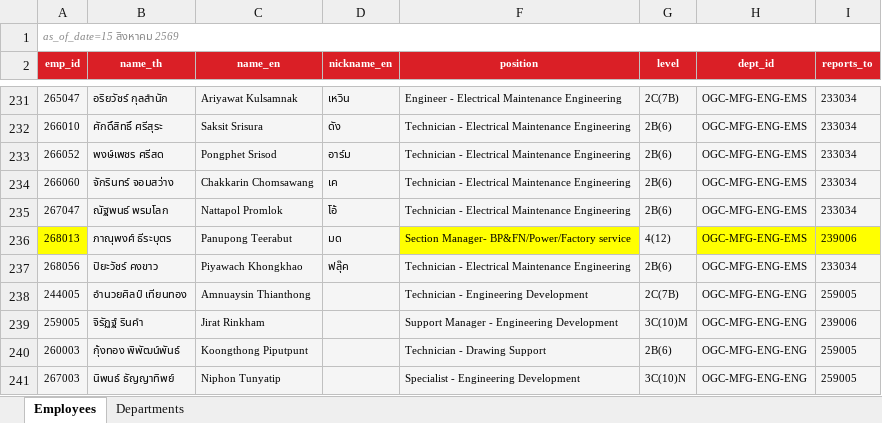
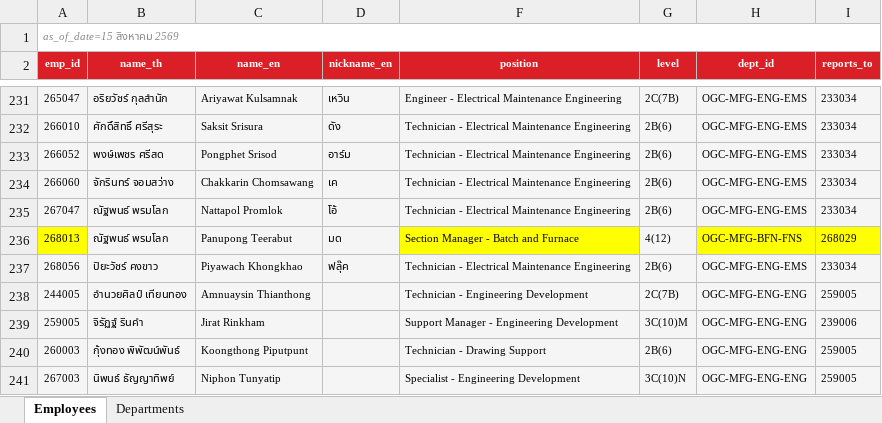
Before and after one commit to pkllimsurat-dotcom/oceanglass-orgchart, an Excel workbook: employees.xlsx, sheet Employees, drawn as a sheet; only a part is shown, gaps mark what is left out; values as stored, in another font and other column widths than the file's, no borders; conditional formats not drawn; the diff names each change by its address in the sheet, - before the commit and + after, or states it on an @@ line.

Commit message:
Add files via upload

```diff
--- a/employees.xlsx (sheet Employees)
+++ b/employees.xlsx (sheet Employees)
-B236 (name_th): ภาณุพงศ์ ธีระบุตร
+B236 (name_th): ณัฐพนธ์ พรมโลก
-F236 (position): Section Manager- BP&FN/Power/Factory service
+F236 (position): Section Manager - Batch and Furnace
-H236 (dept_id): OGC-MFG-ENG-EMS
+H236 (dept_id): OGC-MFG-BFN-FNS
-I236 (reports_to): 239006
+I236 (reports_to): 268029
```
